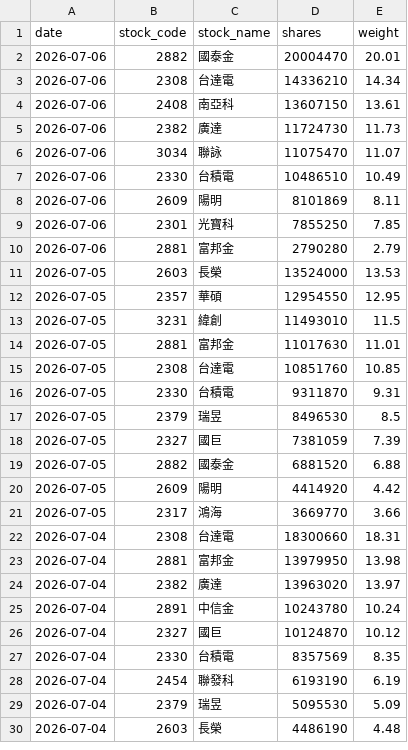
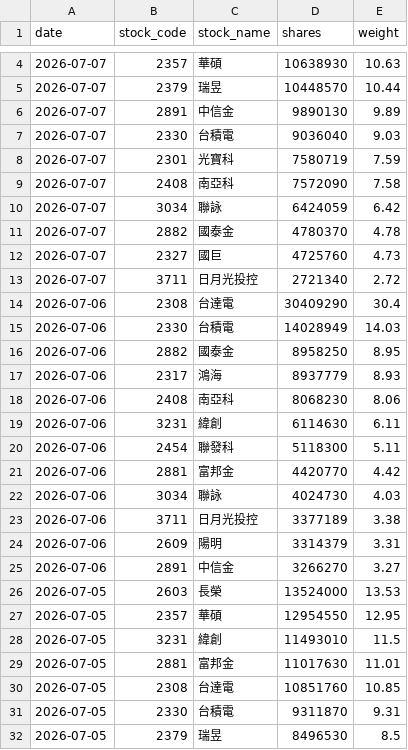
Before and after one commit to yrjjan-allen/active-etf-dashboard, a CSV file: data/00980A.csv, drawn as a sheet; only a part is shown, gaps mark what is left out; the shorter side is filled out with more unchanged rows; the diff covers the shown part only.

```diff
--- a/data/00980A.csv
+++ b/data/00980A.csv
@@ -2,10 +4,23 @@
-2026-07-06,2882,國泰金,20004470,20.01
-2026-07-06,2308,台達電,14336210,14.34
-2026-07-06,2408,南亞科,13607150,13.61
-2026-07-06,2382,廣達,11724730,11.73
-2026-07-06,3034,聯詠,11075470,11.07
-2026-07-06,2330,台積電,10486510,10.49
-2026-07-06,2609,陽明,8101869,8.11
-2026-07-06,2301,光寶科,7855250,7.85
-2026-07-06,2881,富邦金,2790280,2.79
+2026-07-07,2357,華碩,10638930,10.63
+2026-07-07,2379,瑞昱,10448570,10.44
+2026-07-07,2891,中信金,9890130,9.89
+2026-07-07,2330,台積電,9036040,9.03
+2026-07-07,2301,光寶科,7580719,7.59
+2026-07-07,2408,南亞科,7572090,7.58
+2026-07-07,3034,聯詠,6424059,6.42
+2026-07-07,2882,國泰金,4780370,4.78
+2026-07-07,2327,國巨,4725760,4.73
+2026-07-07,3711,日月光投控,2721340,2.72
+2026-07-06,2308,台達電,30409290,30.4
+2026-07-06,2330,台積電,14028949,14.03
+2026-07-06,2882,國泰金,8958250,8.95
+2026-07-06,2317,鴻海,8937779,8.93
+2026-07-06,2408,南亞科,8068230,8.06
+2026-07-06,3231,緯創,6114630,6.11
+2026-07-06,2454,聯發科,5118300,5.11
+2026-07-06,2881,富邦金,4420770,4.42
+2026-07-06,3034,聯詠,4024730,4.03
+2026-07-06,3711,日月光投控,3377189,3.38
+2026-07-06,2609,陽明,3314379,3.31
+2026-07-06,2891,中信金,3266270,3.27
 2026-07-05,2603,長榮,13524000,13.53
```
Also changed, not shown: 2 added rows elsewhere in this file, data/00982A.csv, data/00983A.csv, 6 other files.
